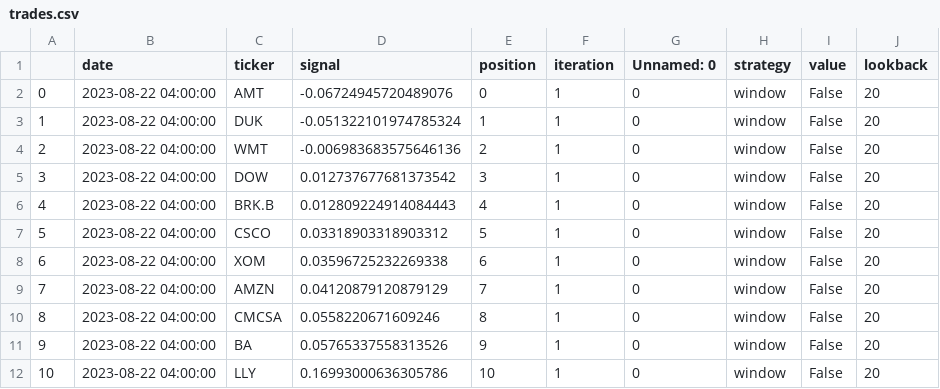
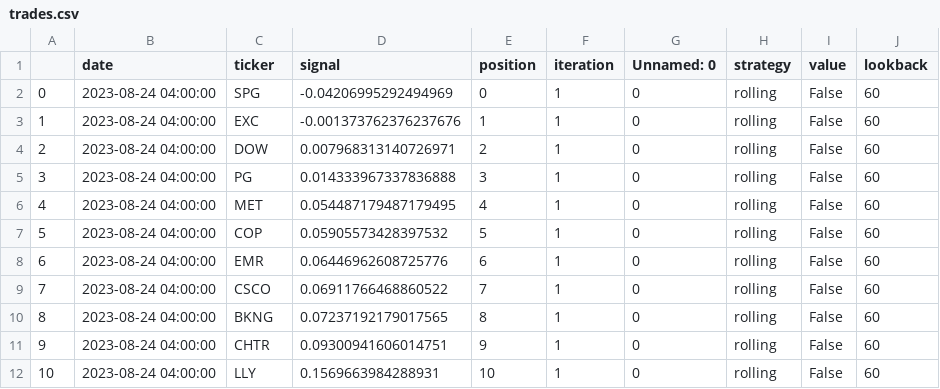
Before and after one commit to webclinic017/longshot-, a CSV file: trades.csv, drawn as a sheet.

```diff
--- a/trades.csv
+++ b/trades.csv
@@ -1,12 +1,12 @@
 ,date,ticker,signal,position,iteration,Unnamed: 0,strategy,value,lookback
-0,2023-08-22 04:00:00,AMT,-0.06724945720489076,0,1,0,window,False,20
-1,2023-08-22 04:00:00,DUK,-0.051322101974785324,1,1,0,window,False,20
-2,2023-08-22 04:00:00,WMT,-0.006983683575646136,2,1,0,window,False,20
-3,2023-08-22 04:00:00,DOW,0.012737677681373542,3,1,0,window,False,20
-4,2023-08-22 04:00:00,BRK.B,0.012809224914084443,4,1,0,window,False,20
-5,2023-08-22 04:00:00,CSCO,0.03318903318903312,5,1,0,window,False,20
-6,2023-08-22 04:00:00,XOM,0.03596725232269338,6,1,0,window,False,20
-7,2023-08-22 04:00:00,AMZN,0.04120879120879129,7,1,0,window,False,20
-8,2023-08-22 04:00:00,CMCSA,0.0558220671609246,8,1,0,window,False,20
-9,2023-08-22 04:00:00,BA,0.05765337558313526,9,1,0,window,False,20
-10,2023-08-22 04:00:00,LLY,0.16993000636305786,10,1,0,window,False,20
+0,2023-08-24 04:00:00,SPG,-0.04206995292494969,0,1,0,rolling,False,60
+1,2023-08-24 04:00:00,EXC,-0.001373762376237676,1,1,0,rolling,False,60
+2,2023-08-24 04:00:00,DOW,0.007968313140726971,2,1,0,rolling,False,60
+3,2023-08-24 04:00:00,PG,0.014333967337836888,3,1,0,rolling,False,60
+4,2023-08-24 04:00:00,MET,0.054487179487179495,4,1,0,rolling,False,60
+5,2023-08-24 04:00:00,COP,0.05905573428397532,5,1,0,rolling,False,60
+6,2023-08-24 04:00:00,EMR,0.06446962608725776,6,1,0,rolling,False,60
+7,2023-08-24 04:00:00,CSCO,0.06911766468860522,7,1,0,rolling,False,60
+8,2023-08-24 04:00:00,BKNG,0.07237192179017565,8,1,0,rolling,False,60
+9,2023-08-24 04:00:00,CHTR,0.09300941606014751,9,1,0,rolling,False,60
+10,2023-08-24 04:00:00,LLY,0.1569663984288931,10,1,0,rolling,False,60
```
Also changed, not shown: 3 other files.
